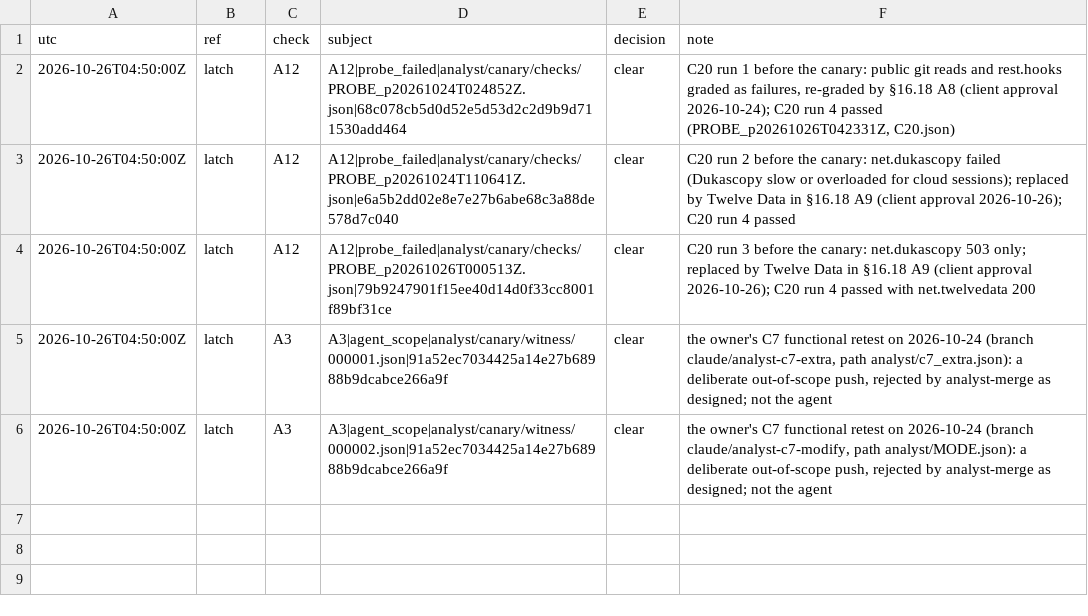
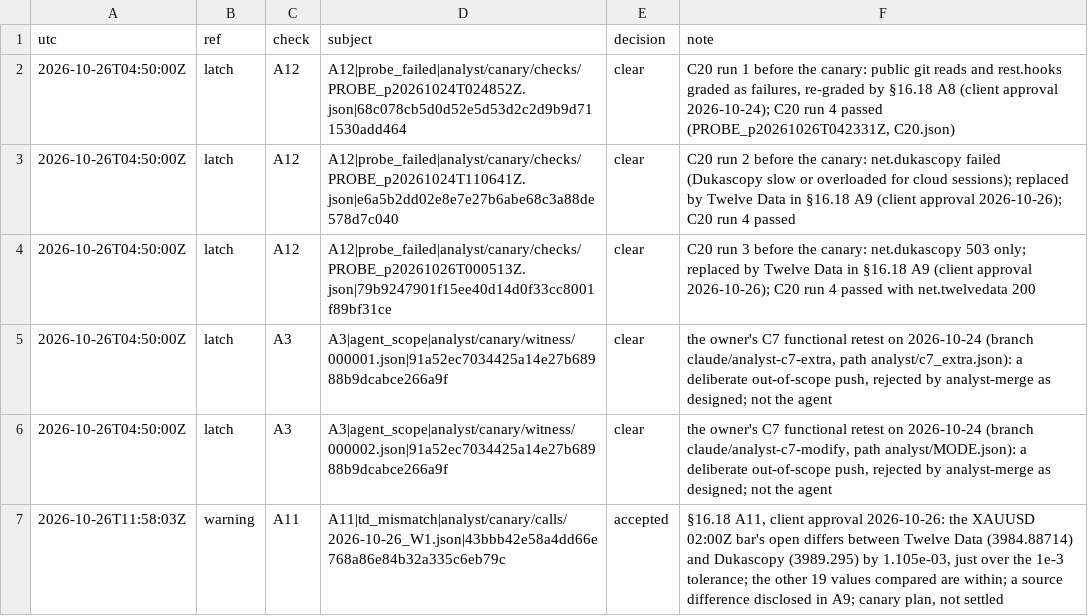
Before and after one commit to Mohamedalhaaj/gold-forward-watch, a CSV file: reports/judge_analyst/ADJUDICATIONS.csv, drawn as a sheet; the diff names each change by its address in the sheet, - before the commit and + after, or states it on an @@ line.

```diff
--- a/reports/judge_analyst/ADJUDICATIONS.csv
+++ b/reports/judge_analyst/ADJUDICATIONS.csv
+row 7: 2026-10-26T11:58:03Z | warning | A11 | A11|td_mismatch|analyst/canary/calls/2026-10-26_W1.json|43bbb42e58a4dd66e768a86e84b32a335c6eb79c | accepted | §16.18 A11, client approval 2026-10-26: the XAUUSD 02:00Z bar's open differs between Twelve Data (3984.88714) and Dukascopy (3989.295) by 1.105e-03, just over the 1e-3 tolerance; the other 19 values compared are within; a source difference disclosed in A9; canary plan, not settled
```
